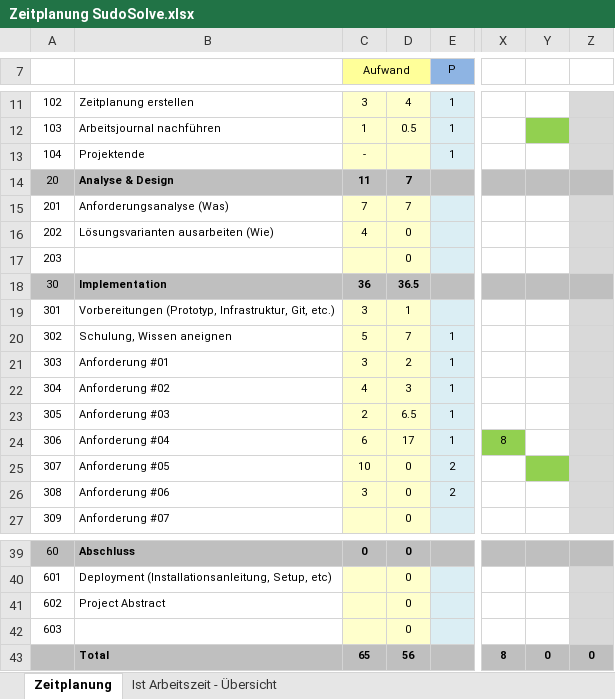
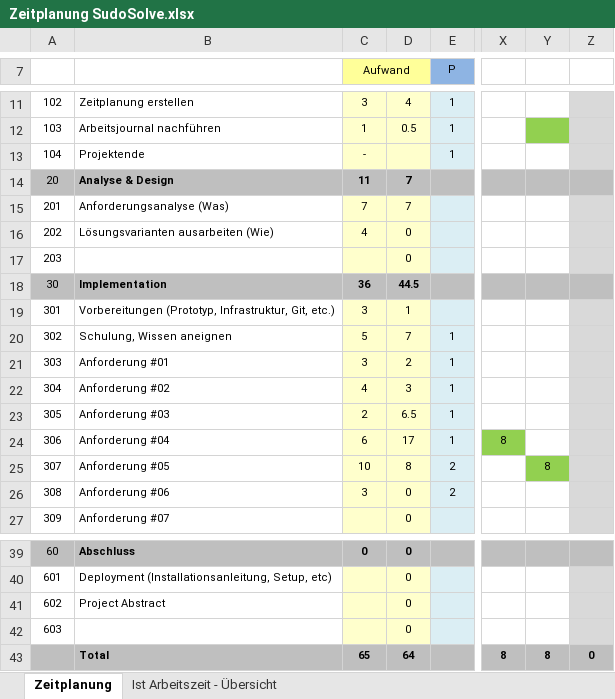
Before and after one commit to moritzwicki/Sudosolve, an Excel workbook: Zeitplanung SudoSolve.xlsx, sheet Zeitplanung, drawn as a sheet; only a part is shown, gaps mark what is left out; values as stored, in another font and other column widths than the file's, no borders; the diff names each change by its address in the sheet, - before the commit and + after, or states it on an @@ line.

Commit message:
Push 20.12 Das Sudoku funktionier. Der Solver noch nicht

```diff
--- a/Zeitplanung SudoSolve.xlsx (sheet Zeitplanung)
+++ b/Zeitplanung SudoSolve.xlsx (sheet Zeitplanung)
-D18: 36.5
+D18: 44.5
-D25: 0
+D25: 8
-Y25: (empty)
+Y25: 8
-D43: 56
+D43: 64
-Y43: 0
+Y43: 8
```
Also changed, not shown: sheet Ist Arbeitszeit - Übersicht, charts or pictures, 4 other files.
